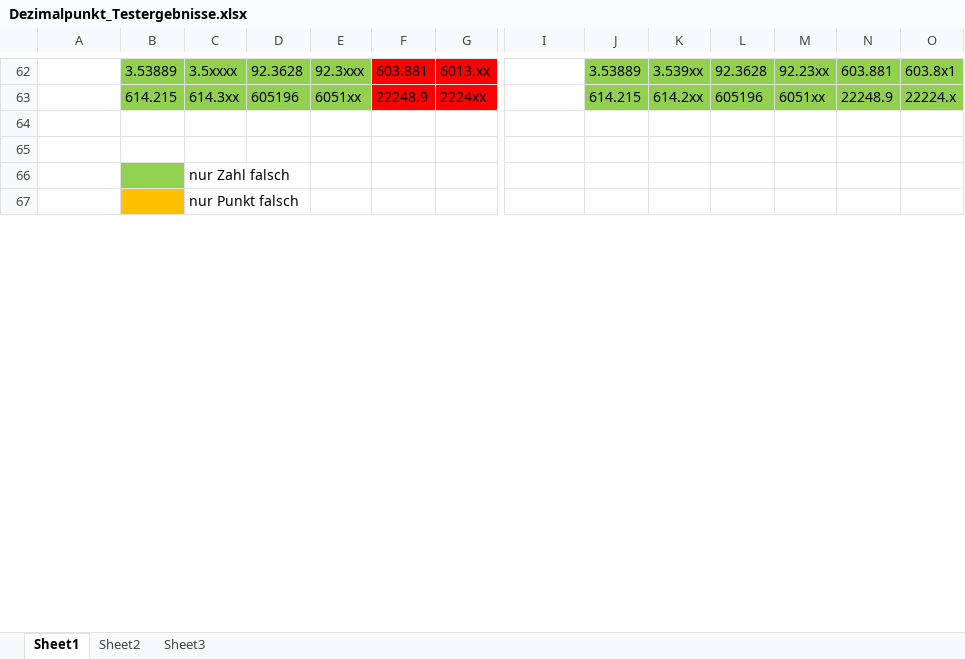
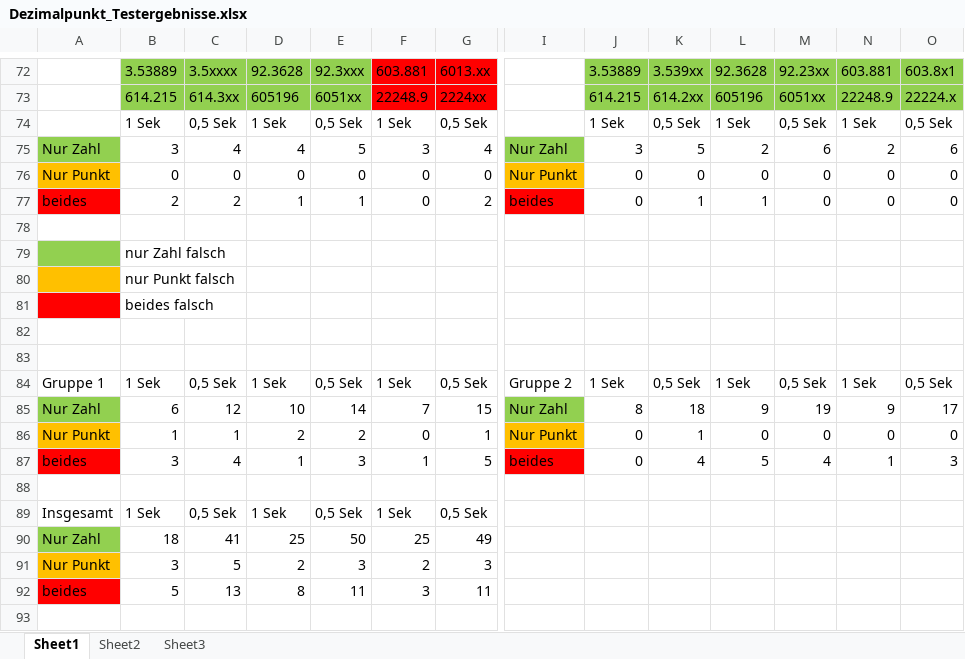
Before and after one commit to IrisF/Dezimalpunkt, an Excel workbook: Test_Dezimalpunkt/Dezimalpunkt_Testergebnisse.xlsx, sheet Sheet1, drawn as a sheet; only a part is shown, gaps mark what is left out; values as stored, in another font and other column widths than the file's, no borders; charts and pictures not drawn; addresses are those after the commit; rows hold the shown columns only; the diff covers the shown part only; the diff names each change by its address in the sheet, - before the commit and + after, or states it on an @@ line.

```diff
--- a/Test_Dezimalpunkt/Dezimalpunkt_Testergebnisse.xlsx (sheet Sheet1)
+++ b/Test_Dezimalpunkt/Dezimalpunkt_Testergebnisse.xlsx (sheet Sheet1)
+row 74:  | 1 Sek | 0,5 Sek | 1 Sek | 0,5 Sek | 1 Sek | 0,5 Sek |  | 1 Sek | 0,5 Sek | 1 Sek | 0,5 Sek | 1 Sek | 0,5 Sek
+row 75: Nur Zahl | 3 | 4 | 4 | 5 | 3 | 4 | Nur Zahl | 3 | 5 | 2 | 6 | 2 | 6
+row 76: Nur Punkt | 0 | 0 | 0 | 0 | 0 | 0 | Nur Punkt | 0 | 0 | 0 | 0 | 0 | 0
+row 77: beides | 2 | 2 | 1 | 1 | 0 | 2 | beides | 0 | 1 | 1 | 0 | 0 | 0
+row 78: (empty)
+row 79:  | nur Zahl falsch
+row 80:  | nur Punkt falsch
+row 81:  | beides falsch
+row 84: Gruppe 1 | 1 Sek | 0,5 Sek | 1 Sek | 0,5 Sek | 1 Sek | 0,5 Sek | Gruppe 2 | 1 Sek | 0,5 Sek | 1 Sek | 0,5 Sek | 1 Sek | 0,5 Sek
+row 85: Nur Zahl | 6 | 12 | 10 | 14 | 7 | 15 | Nur Zahl | 8 | 18 | 9 | 19 | 9 | 17
+row 86: Nur Punkt | 1 | 1 | 2 | 2 | 0 | 1 | Nur Punkt | 0 | 1 | 0 | 0 | 0 | 0
+row 87: beides | 3 | 4 | 1 | 3 | 1 | 5 | beides | 0 | 4 | 5 | 4 | 1 | 3
-B88 fill: #92D050
+B88 fill: none
-C88: nur Zahl falsch
+C88: (empty)
+row 89: Insgesamt | 1 Sek | 0,5 Sek | 1 Sek | 0,5 Sek | 1 Sek | 0,5 Sek
+row 90: Nur Zahl | 18 | 41 | 25 | 50 | 25 | 49
+row 91: Nur Punkt | 3 | 5 | 2 | 3 | 2 | 3
+row 92: beides | 5 | 13 | 8 | 11 | 3 | 11
-B93 fill: #FFC000
+B93 fill: none
-C93: nur Punkt falsch
+C93: (empty)
```
Also changed, not shown: 231 added rows, 61 edited cells and cell formats elsewhere in this sheet, charts or pictures, 1 other file.
